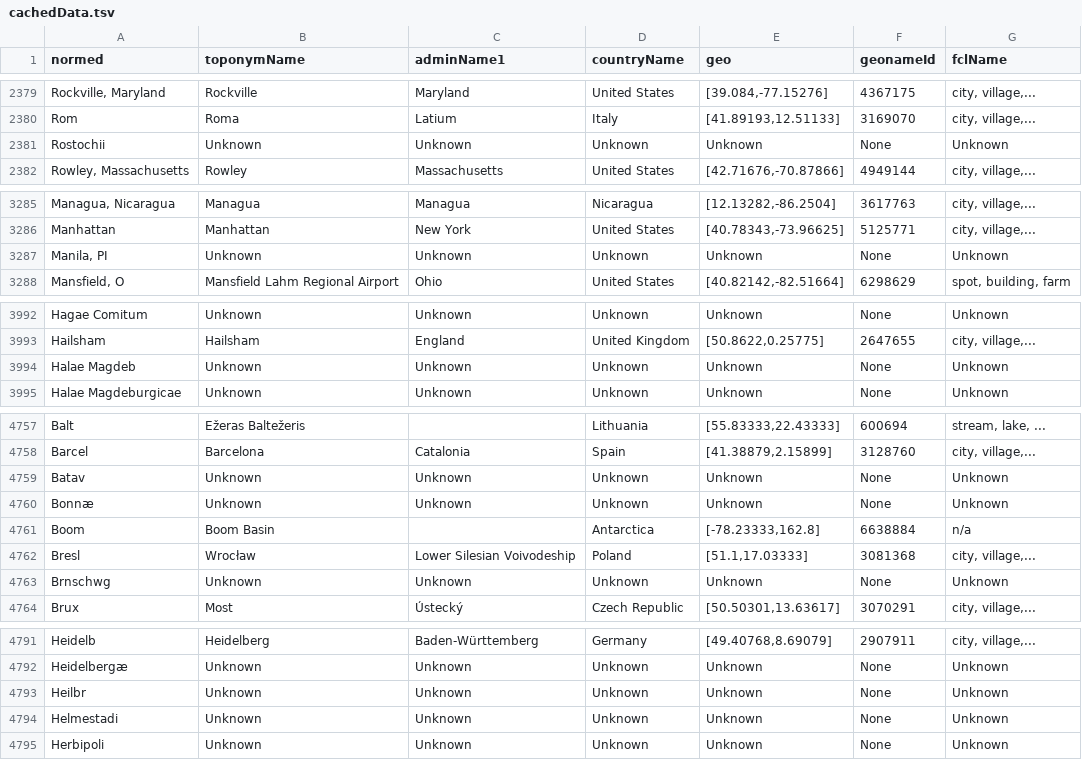
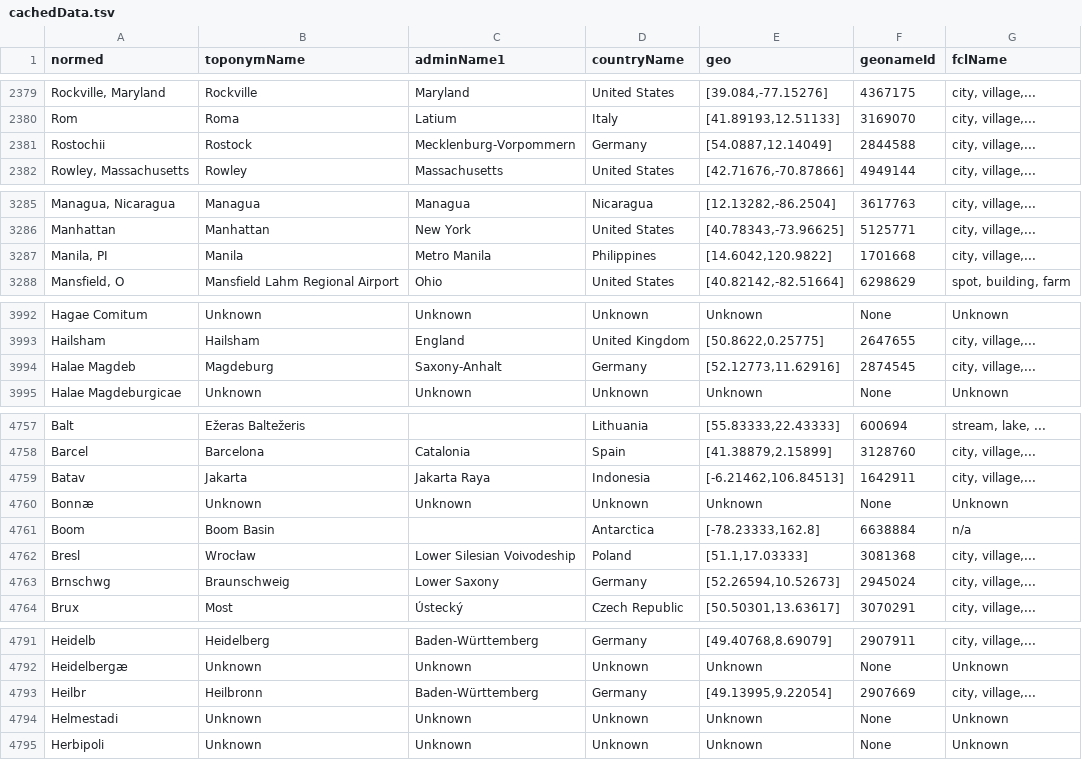
Before and after one commit to bmschmidt/bookworm-geolocator, a TSV file: cachedData.tsv, drawn as a sheet; only a part is shown, gaps mark what is left out; the diff covers the shown part only.

Commit message:
A few more replacements

```diff
--- a/cachedData.tsv
+++ b/cachedData.tsv
@@ -2380,3 +2380,3 @@ Rockville, Maryland	Rockville	Maryland	United States	[39.084,-77.15276]	4367175
 Rom	Roma	Latium	Italy	[41.89193,12.51133]	3169070	city, village,...
-Rostochii	Unknown	Unknown	Unknown	Unknown	None	Unknown
+Rostochii	Rostock	Mecklenburg-Vorpommern	Germany	[54.0887,12.14049]	2844588	city, village,...
 Rowley, Massachusetts	Rowley	Massachusetts	United States	[42.71676,-70.87866]	4949144	city, village,...
@@ -3286,3 +3286,3 @@ Managua, Nicaragua	Managua	Managua	Nicaragua	[12.13282,-86.2504]	3617763	city, v
 Manhattan	Manhattan	New York	United States	[40.78343,-73.96625]	5125771	city, village,...
-Manila, PI	Unknown	Unknown	Unknown	Unknown	None	Unknown
+Manila, PI	Manila	Metro Manila	Philippines	[14.6042,120.9822]	1701668	city, village,...
 Mansfield, O	Mansfield Lahm Regional Airport	Ohio	United States	[40.82142,-82.51664]	6298629	spot, building, farm
@@ -3993,3 +3993,3 @@ Hagae Comitum	Unknown	Unknown	Unknown	Unknown	None	Unknown
 Hailsham	Hailsham	England	United Kingdom	[50.8622,0.25775]	2647655	city, village,...
-Halae Magdeb	Unknown	Unknown	Unknown	Unknown	None	Unknown
+Halae Magdeb	Magdeburg	Saxony-Anhalt	Germany	[52.12773,11.62916]	2874545	city, village,...
 Halae Magdeburgicae	Unknown	Unknown	Unknown	Unknown	None	Unknown
@@ -4758,3 +4758,3 @@ Balt	Ežeras Baltežeris		Lithuania	[55.83333,22.43333]	600694	stream, lake, ...
 Barcel	Barcelona	Catalonia	Spain	[41.38879,2.15899]	3128760	city, village,...
-Batav	Unknown	Unknown	Unknown	Unknown	None	Unknown
+Batav	Jakarta	Jakarta Raya	Indonesia	[-6.21462,106.84513]	1642911	city, village,...
 Bonnæ	Unknown	Unknown	Unknown	Unknown	None	Unknown
@@ -4762,3 +4762,3 @@ Boom	Boom Basin		Antarctica	[-78.23333,162.8]	6638884	n/a
 Bresl	Wrocław	Lower Silesian Voivodeship	Poland	[51.1,17.03333]	3081368	city, village,...
-Brnschwg	Unknown	Unknown	Unknown	Unknown	None	Unknown
+Brnschwg	Braunschweig	Lower Saxony	Germany	[52.26594,10.52673]	2945024	city, village,...
 Brux	Most	Ústecký	Czech Republic	[50.50301,13.63617]	3070291	city, village,...
@@ -4792,3 +4792,3 @@ Heidelb	Heidelberg	Baden-Württemberg	Germany	[49.40768,8.69079]	2907911	city, v
 Heidelbergæ	Unknown	Unknown	Unknown	Unknown	None	Unknown
-Heilbr	Unknown	Unknown	Unknown	Unknown	None	Unknown
+Heilbr	Heilbronn	Baden-Württemberg	Germany	[49.13995,9.22054]	2907669	city, village,...
 Helmestadi	Unknown	Unknown	Unknown	Unknown	None	Unknown
```
Also changed, not shown: 18 edited cells elsewhere in this file.
